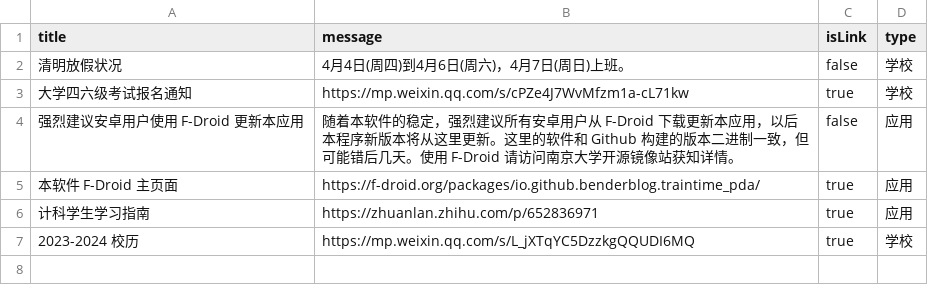
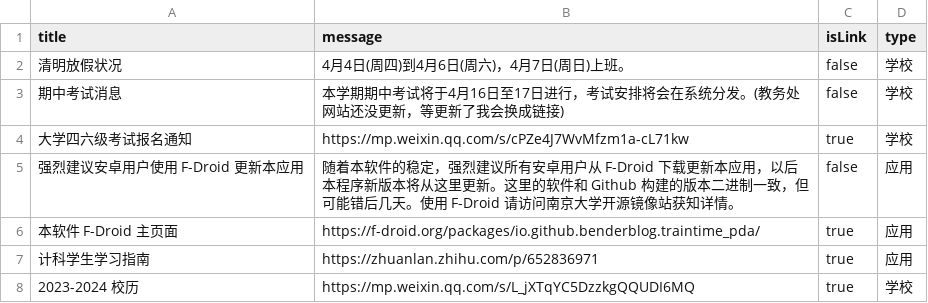
Before and after one commit to BenderBlog/traintime_pda_backend, a CSV file: message.csv, drawn as a sheet.

Commit message:
Update message.csv

```diff
--- a/message.csv
+++ b/message.csv
@@ -2,2 +2,3 @@ title,message,isLink,type
 清明放假状况,4月4日(周四)到4月6日(周六)，4月7日(周日)上班。,false,学校
+期中考试消息,本学期期中考试将于4月16日至17日进行，考试安排将会在系统分发。(教务处网站还没更新，等更新了我会换成链接),false,学校
 大学四六级考试报名通知,https://mp.weixin.qq.com/s/cPZe4J7WvMfzm1a-cL71kw,true,学校
```
